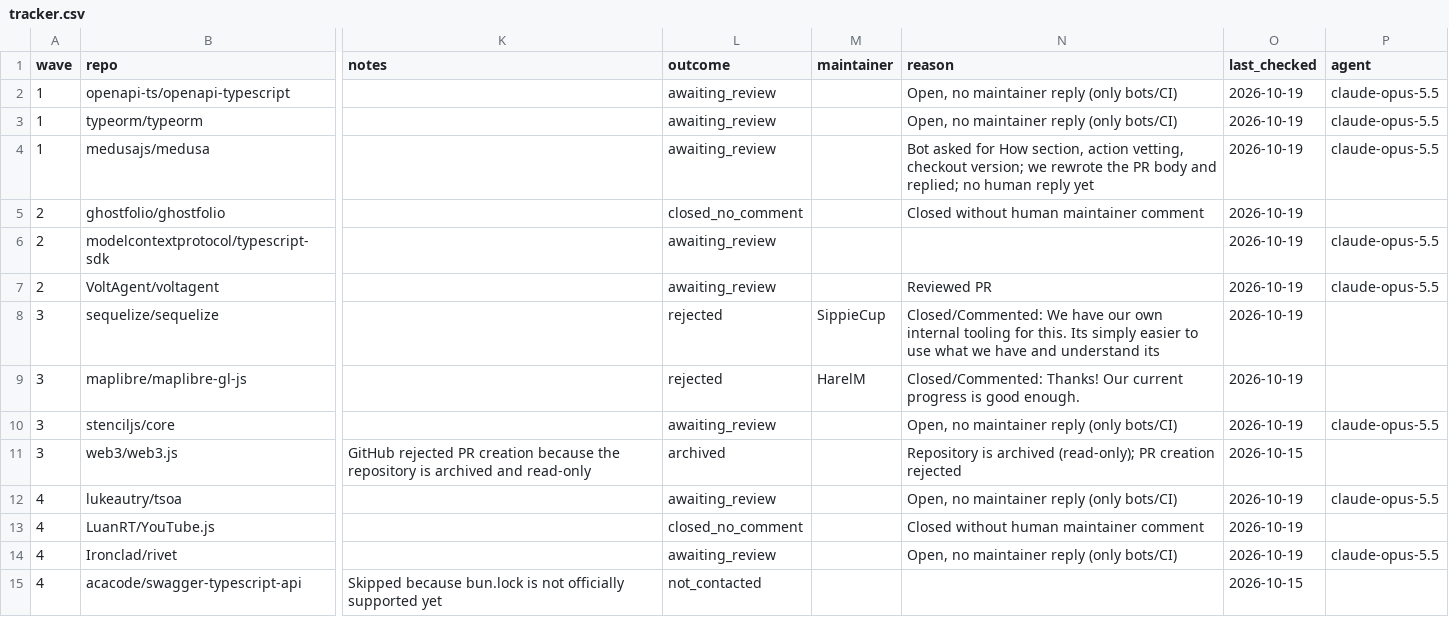
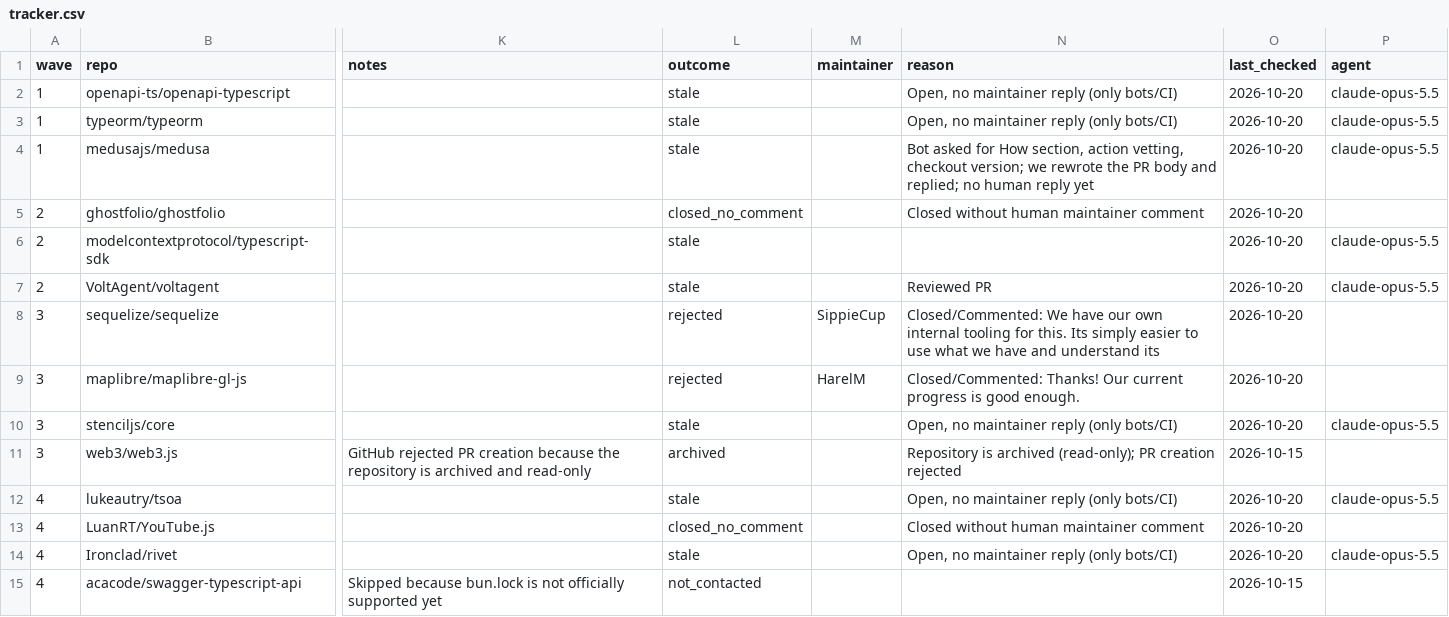
Before and after one commit to NPMscan/npmscan-action, a CSV file: outreach/tracker.csv, drawn as a sheet; only a part is shown, gaps mark what is left out; the diff covers the shown part only; the diff names each change by its address in the sheet, - before the commit and + after, or states it on an @@ line.

```diff
--- a/outreach/tracker.csv
+++ b/outreach/tracker.csv
-L2:L4 (outcome): awaiting_review
+L2:L4 (outcome): stale
-O2:O10 (last_checked): 2026-10-19
+O2:O10 (last_checked): 2026-10-20
-L6:L7 (outcome): awaiting_review
+L6:L7 (outcome): stale
-L10 (outcome): awaiting_review
+L10 (outcome): stale
-L12 (outcome): awaiting_review
+L12 (outcome): stale
-O12:O14 (last_checked): 2026-10-19
+O12:O14 (last_checked): 2026-10-20
-L14 (outcome): awaiting_review
+L14 (outcome): stale
```
Also changed, not shown: 114 edited cells elsewhere in this file.
